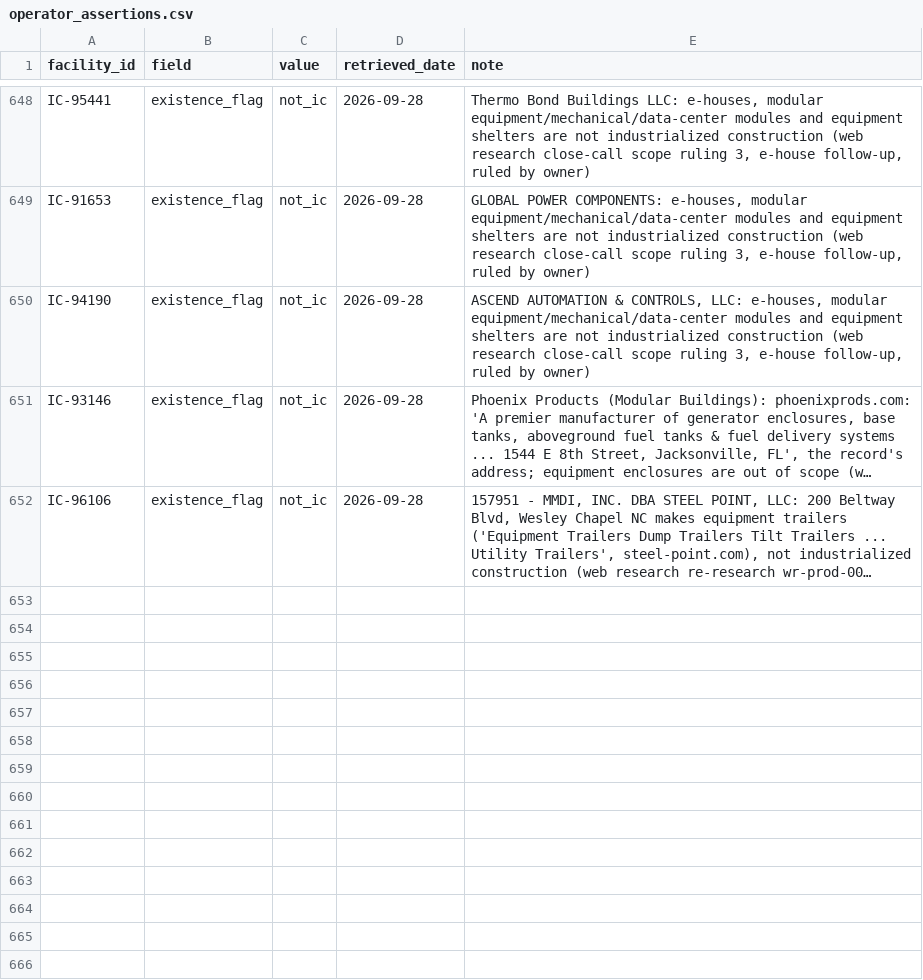
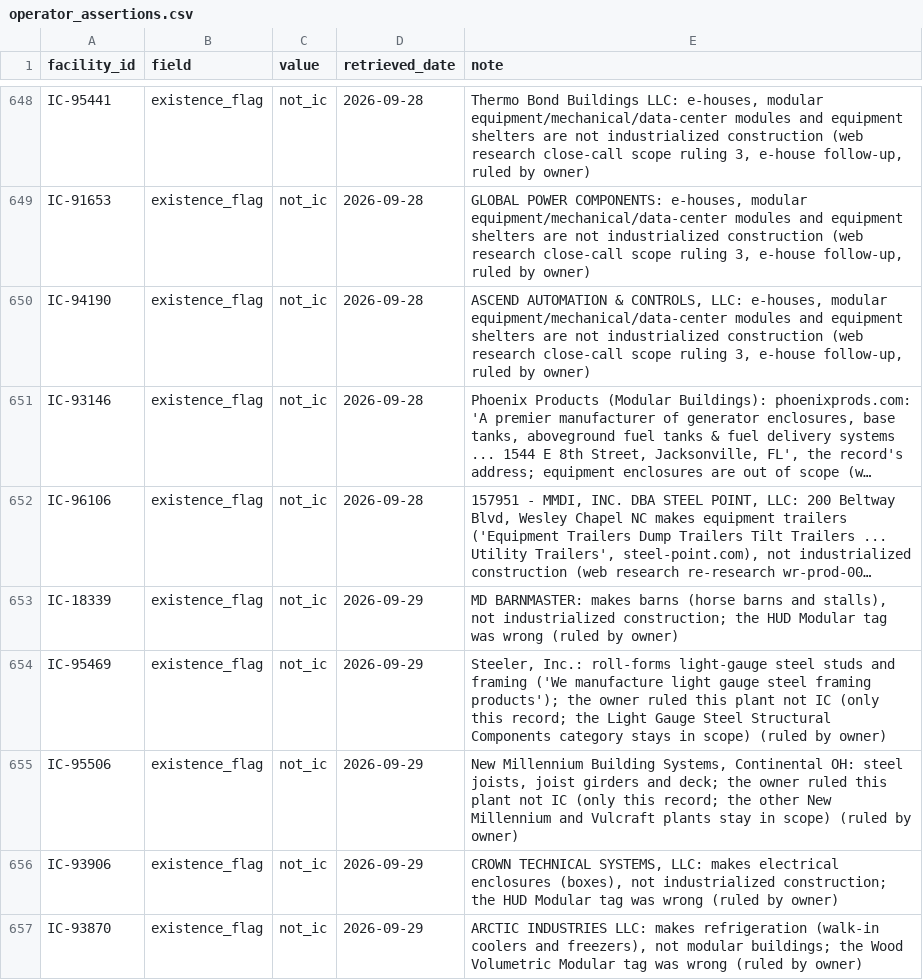
Before and after one commit to pcsmith2000/IC_Factory_Database, a CSV file: control/operator_assertions.csv, drawn as a sheet; only a part is shown, gaps mark what is left out; long unchanged cells end in …; the diff names each change by its address in the sheet, - before the commit and + after, or states it on an @@ line.

```diff
--- a/control/operator_assertions.csv
+++ b/control/operator_assertions.csv
+row 653: IC-18339 | existence_flag | not_ic | 2026-09-29 | MD BARNMASTER: makes barns (horse barns and stalls), not industrialized construction; the HUD Modular tag was wrong (ruled by owner)
+row 654: IC-95469 | existence_flag | not_ic | 2026-09-29 | Steeler, Inc.: roll-forms light-gauge steel studs and framing ('We manufacture light gauge steel framing products'); the owner ruled this plant not IC (only this record; the Light Gauge Steel Structural Components category stays in scope) (ruled by owner)
+row 655: IC-95506 | existence_flag | not_ic | 2026-09-29 | New Millennium Building Systems, Continental OH: steel joists, joist girders and deck; the owner ruled this plant not IC (only this record; the other New Millennium and Vulcraft plants stay in scope) (ruled by owner)
+row 656: IC-93906 | existence_flag | not_ic | 2026-09-29 | CROWN TECHNICAL SYSTEMS, LLC: makes electrical enclosures (boxes), not industrialized construction; the HUD Modular tag was wrong (ruled by owner)
+row 657: IC-93870 | existence_flag | not_ic | 2026-09-29 | ARCTIC INDUSTRIES LLC: makes refrigeration (walk-in coolers and freezers), not modular buildings; the Wood Volumetric Modular tag was wrong (ruled by owner)
```
